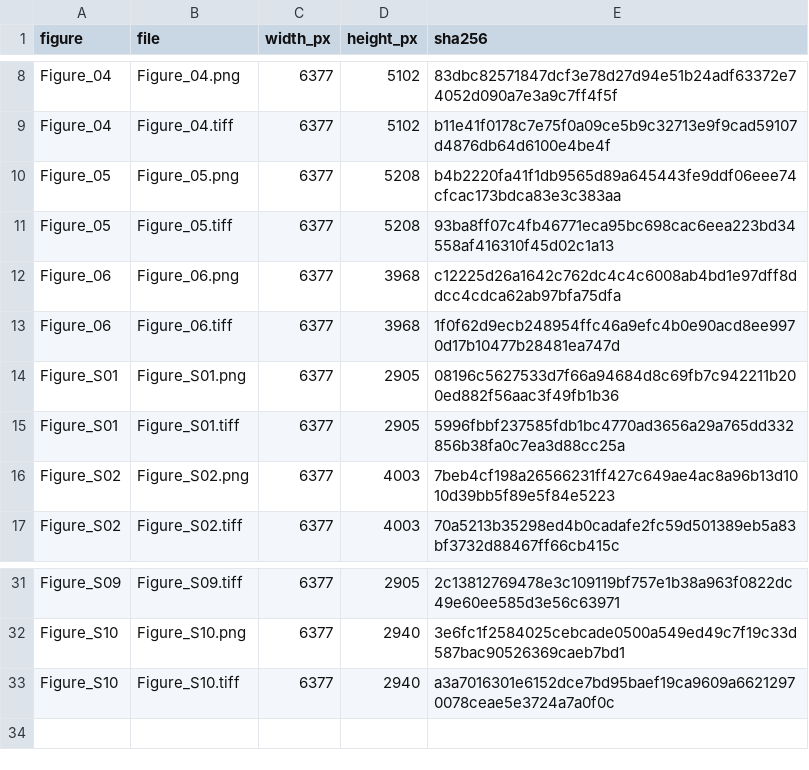
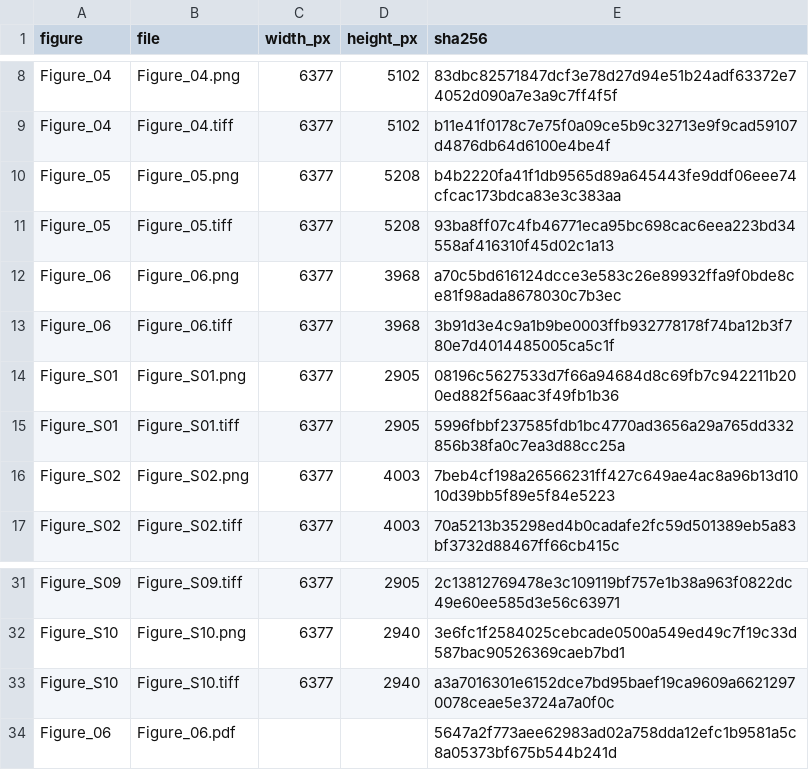
Before and after one commit to qq492947833/tc-near-peak-moisture, a CSV file: paper_2026/near_peak_event_figures/figure_files.csv, drawn as a sheet; only a part is shown, gaps mark what is left out.

```diff
--- a/paper_2026/near_peak_event_figures/figure_files.csv
+++ b/paper_2026/near_peak_event_figures/figure_files.csv
@@ -11,4 +11,4 @@ Figure_05,Figure_05.png,6377,5208,b4b2220fa41f1db9565d89a645443fe9ddf06eee74cfca
 Figure_05,Figure_05.tiff,6377,5208,93ba8ff07c4fb46771eca95bc698cac6eea223bd34558af416310f45d02c1a13
-Figure_06,Figure_06.png,6377,3968,c12225d26a1642c762dc4c4c6008ab4bd1e97dff8ddcc4cdca62ab97bfa75dfa
-Figure_06,Figure_06.tiff,6377,3968,1f0f62d9ecb248954ffc46a9efc4b0e90acd8ee9970d17b10477b28481ea747d
+Figure_06,Figure_06.png,6377,3968,a70c5bd616124dcce3e583c26e89932ffa9f0bde8ce81f98ada8678030c7b3ec
+Figure_06,Figure_06.tiff,6377,3968,3b91d3e4c9a1b9be0003ffb932778178f74ba12b3f780e7d4014485005ca5c1f
 Figure_S01,Figure_S01.png,6377,2905,08196c5627533d7f66a94684d8c69fb7c942211b200ed882f56aac3f49fb1b36
@@ -33 +33,2 @@ Figure_S10,Figure_S10.png,6377,2940,3e6fc1f2584025cebcade0500a549ed49c7f19c33d58
 Figure_S10,Figure_S10.tiff,6377,2940,a3a7016301e6152dce7bd95baef19ca9609a66212970078ceae5e3724a7a0f0c
+Figure_06,Figure_06.pdf,,,5647a2f773aee62983ad02a758dda12efc1b9581a5c8a05373bf675b544b241d
```
Also changed, not shown: paper_2026/near_peak_event_figures/display_map.csv, paper_2026/near_peak_event_figures/figure_sources.csv, 3 other files.
